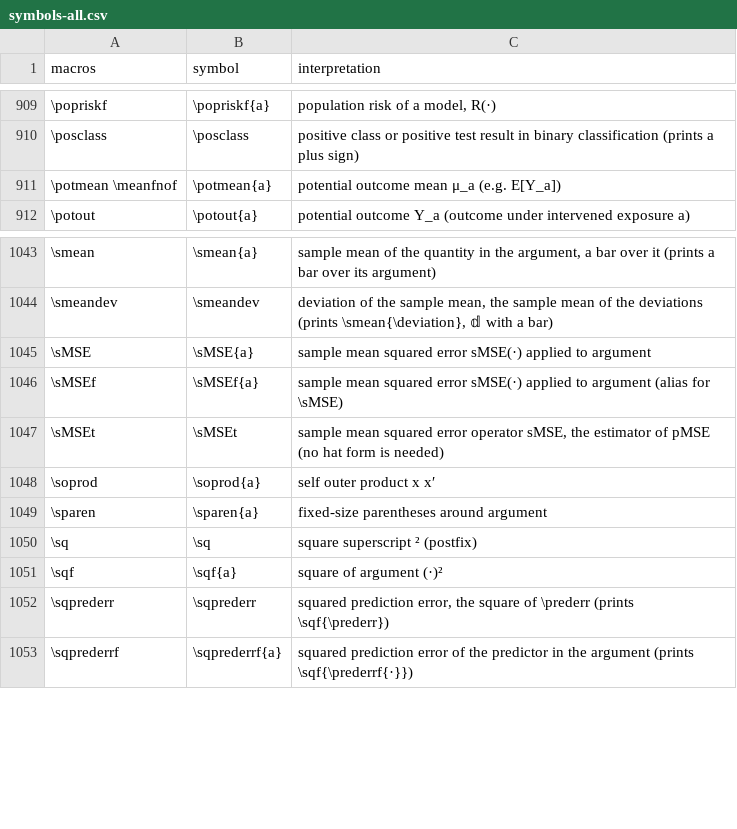
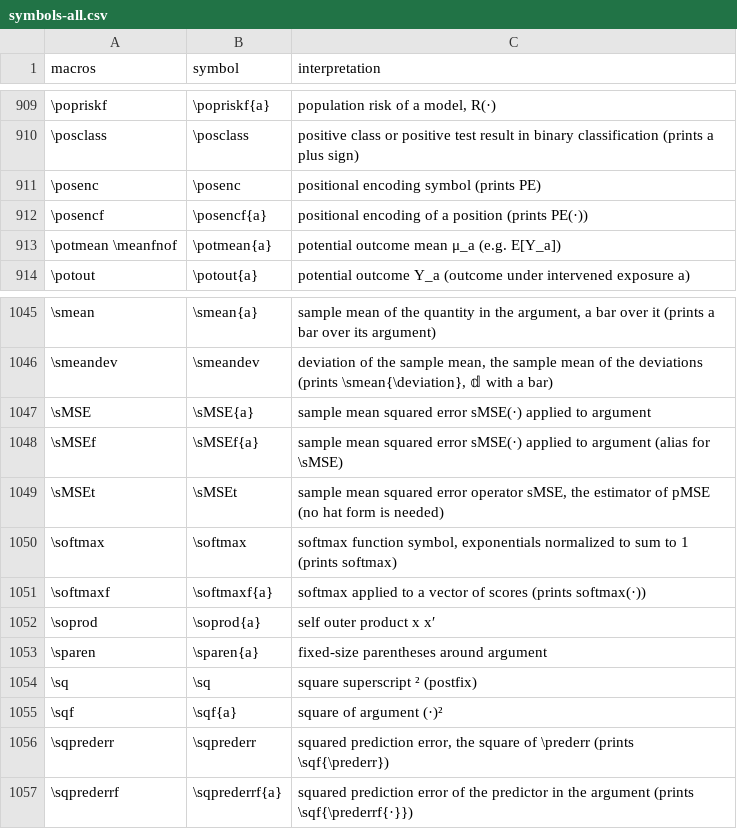
Before and after one commit to Morrison-Lab/macros, a CSV file: data/symbols-all.csv, drawn as a sheet; only a part is shown, gaps mark what is left out; the diff names each change by its address in the sheet, - before the commit and + after, or states it on an @@ line.

```diff
--- a/data/symbols-all.csv
+++ b/data/symbols-all.csv
+row 911: \posenc | \posenc | positional encoding symbol (prints PE)
+row 912: \posencf | \posencf{a} | positional encoding of a position (prints PE(·))
+row 1050: \softmax | \softmax | softmax function symbol, exponentials normalized to sum to 1 (prints softmax)
+row 1051: \softmaxf | \softmaxf{a} | softmax applied to a vector of scores (prints softmax(·))
```
Also changed, not shown: interpretations.tsv, 2 other files.
